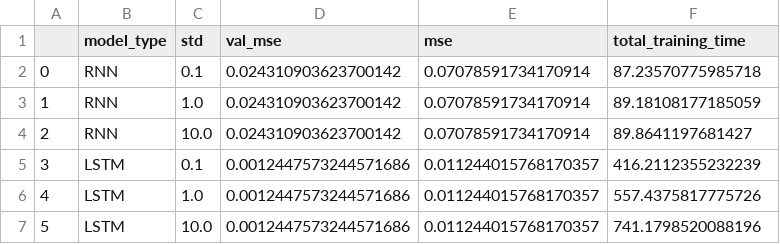
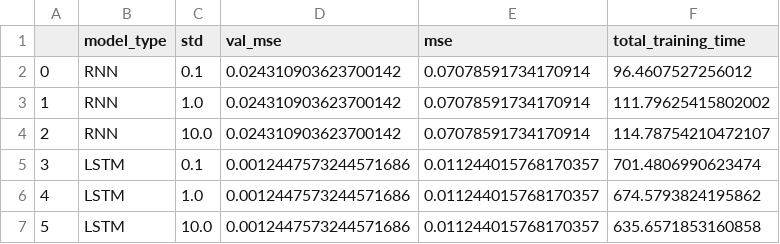
Before and after one commit to StofAle/Introductory_TimeSeriesForecasting_using_RNN, a CSV file: data/03_results_addedNoise.csv, drawn as a sheet.

```diff
--- a/data/03_results_addedNoise.csv
+++ b/data/03_results_addedNoise.csv
@@ -1,7 +1,7 @@
 ,model_type,std,val_mse,mse,total_training_time
-0,RNN,0.1,0.024310903623700142,0.07078591734170914,87.23570775985718
-1,RNN,1.0,0.024310903623700142,0.07078591734170914,89.18108177185059
-2,RNN,10.0,0.024310903623700142,0.07078591734170914,89.8641197681427
-3,LSTM,0.1,0.0012447573244571686,0.011244015768170357,416.2112355232239
-4,LSTM,1.0,0.0012447573244571686,0.011244015768170357,557.4375817775726
-5,LSTM,10.0,0.0012447573244571686,0.011244015768170357,741.1798520088196
+0,RNN,0.1,0.024310903623700142,0.07078591734170914,96.4607527256012
+1,RNN,1.0,0.024310903623700142,0.07078591734170914,111.79625415802002
+2,RNN,10.0,0.024310903623700142,0.07078591734170914,114.78754210472107
+3,LSTM,0.1,0.0012447573244571686,0.011244015768170357,701.4806990623474
+4,LSTM,1.0,0.0012447573244571686,0.011244015768170357,674.5793824195862
+5,LSTM,10.0,0.0012447573244571686,0.011244015768170357,635.6571853160858
```
Also changed, not shown: data/03_results_distored.csv, data/04_results_cleanData.csv, 19 other files.
